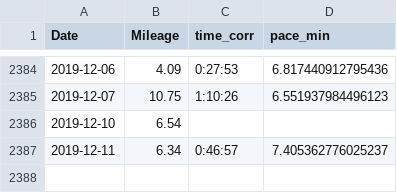
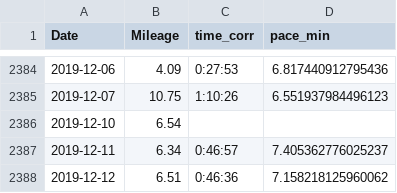
Before and after one commit to adolwick/biof309project, a CSV file: clean.csv, drawn as a sheet; only a part is shown, gaps mark what is left out.

```diff
--- a/clean.csv
+++ b/clean.csv
@@ -2387 +2387,2 @@ Date,Mileage,time_corr,pace_min
 2019-12-11,6.34,0:46:57,7.405362776025237
+2019-12-12,6.51,0:46:36,7.158218125960062
```
Also changed, not shown: 3 other files.
